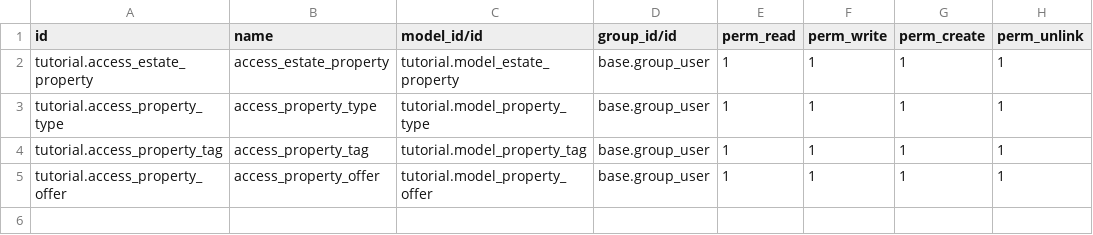
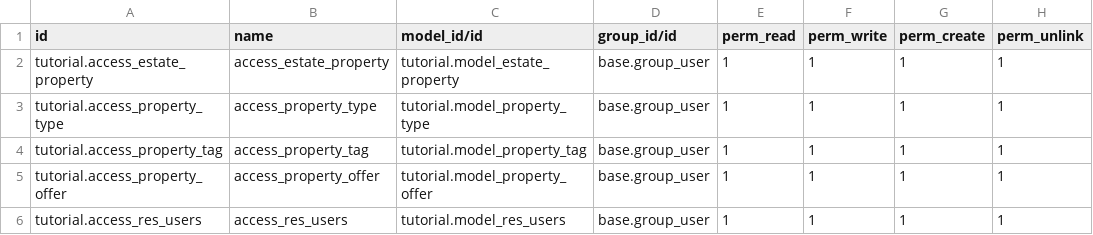
Before and after one commit to henrybackman/odoo, a CSV file: extra-addons/tutorial/security/ir.model.access.csv, drawn as a sheet; the diff names each change by its address in the sheet, - before the commit and + after, or states it on an @@ line.

```diff
--- a/extra-addons/tutorial/security/ir.model.access.csv
+++ b/extra-addons/tutorial/security/ir.model.access.csv
+row 6: tutorial.access_res_users | access_res_users | tutorial.model_res_users | base.group_user | 1 | 1 | 1 | 1
```
Also changed, not shown: 7 other files.
